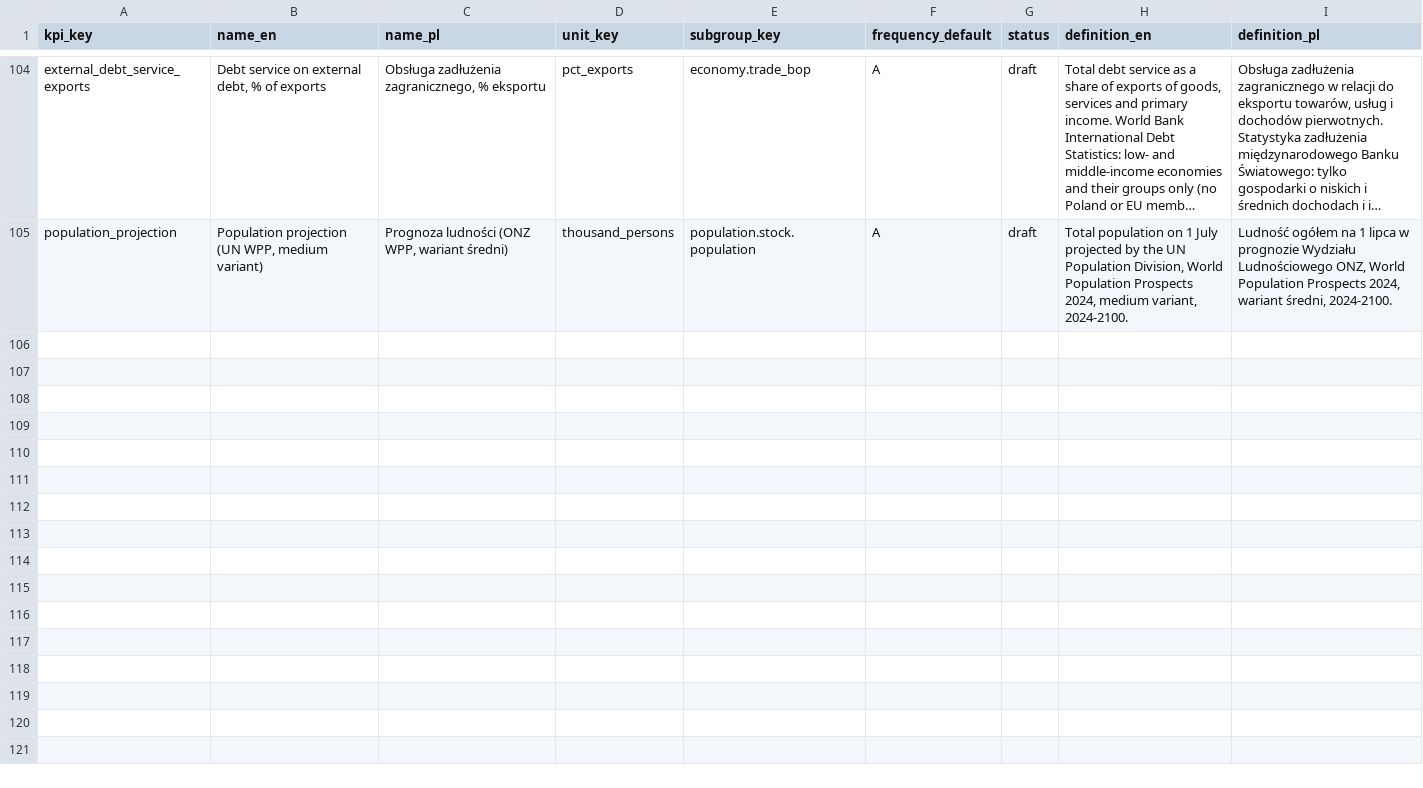
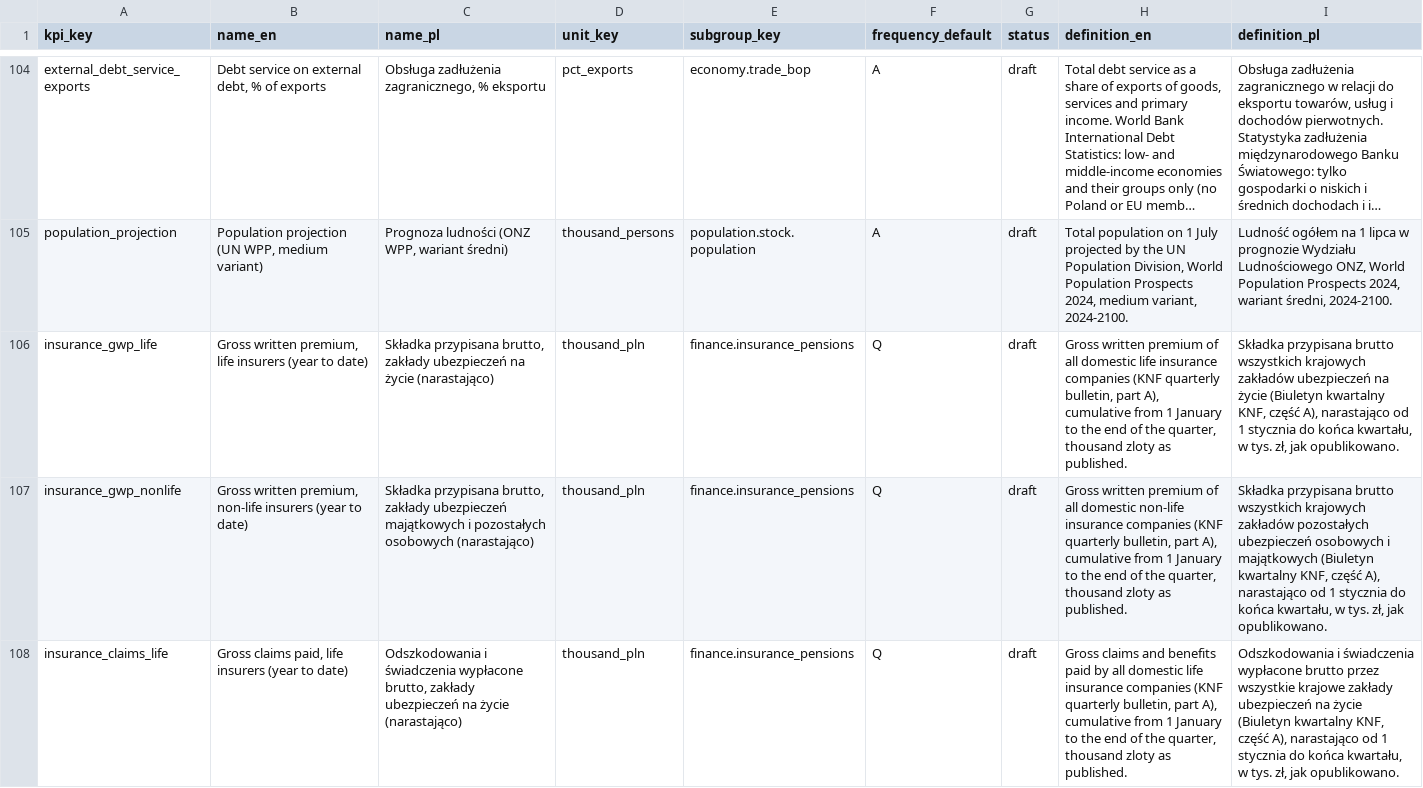
Before and after one commit to zohelo/zohelo-data, a CSV file: warehouse/seeds/kpi.csv, drawn as a sheet; only a part is shown, gaps mark what is left out; long unchanged cells end in …; the diff covers the shown part only; the diff names each change by its address in the sheet, - before the commit and + after, or states it on an @@ line.

```diff
--- a/warehouse/seeds/kpi.csv
+++ b/warehouse/seeds/kpi.csv
+row 106: insurance_gwp_life | Gross written premium, life insurers (year to date) | Składka przypisana brutto, zakłady ubezpieczeń na życie (narastająco) | thousand_pln | finance.insurance_pensions | Q | draft | Gross written premium of all domestic life insurance companies (KNF quarterly bulletin, part A), cumulative from 1 January to the end of the quarter, thousand zloty as published. | Składka przypisana brutto wszystkich krajowych zakładów ubezpieczeń na życie (Biuletyn kwartalny KNF, część A), narastająco od 1 stycznia do końca kwartału, w tys. zł, jak opublikowano.
+row 107: insurance_gwp_nonlife | Gross written premium, non-life insurers (year to date) | Składka przypisana brutto, zakłady ubezpieczeń majątkowych i pozostałych osobowych (narastająco) | thousand_pln | finance.insurance_pensions | Q | draft | Gross written premium of all domestic non-life insurance companies (KNF quarterly bulletin, part A), cumulative from 1 January to the end of the quarter, thousand zloty as published. | Składka przypisana brutto wszystkich krajowych zakładów pozostałych ubezpieczeń osobowych i majątkowych (Biuletyn kwartalny KNF, część A), narastająco od 1 stycznia do końca kwartału, w tys. zł, jak opublikowano.
+row 108: insurance_claims_life | Gross claims paid, life insurers (year to date) | Odszkodowania i świadczenia wypłacone brutto, zakłady ubezpieczeń na życie (narastająco) | thousand_pln | finance.insurance_pensions | Q | draft | Gross claims and benefits paid by all domestic life insurance companies (KNF quarterly bulletin, part A), cumulative from 1 January to the end of the quarter, thousand zloty as published. | Odszkodowania i świadczenia wypłacone brutto przez wszystkie krajowe zakłady ubezpieczeń na życie (Biuletyn kwartalny KNF, część A), narastająco od 1 stycznia do końca kwartału, w tys. zł, jak opublikowano.
```
Also changed, not shown: 7 added rows elsewhere in this file, warehouse/seeds/kpi_measure.csv, warehouse/seeds/source.csv, 14 other files.
